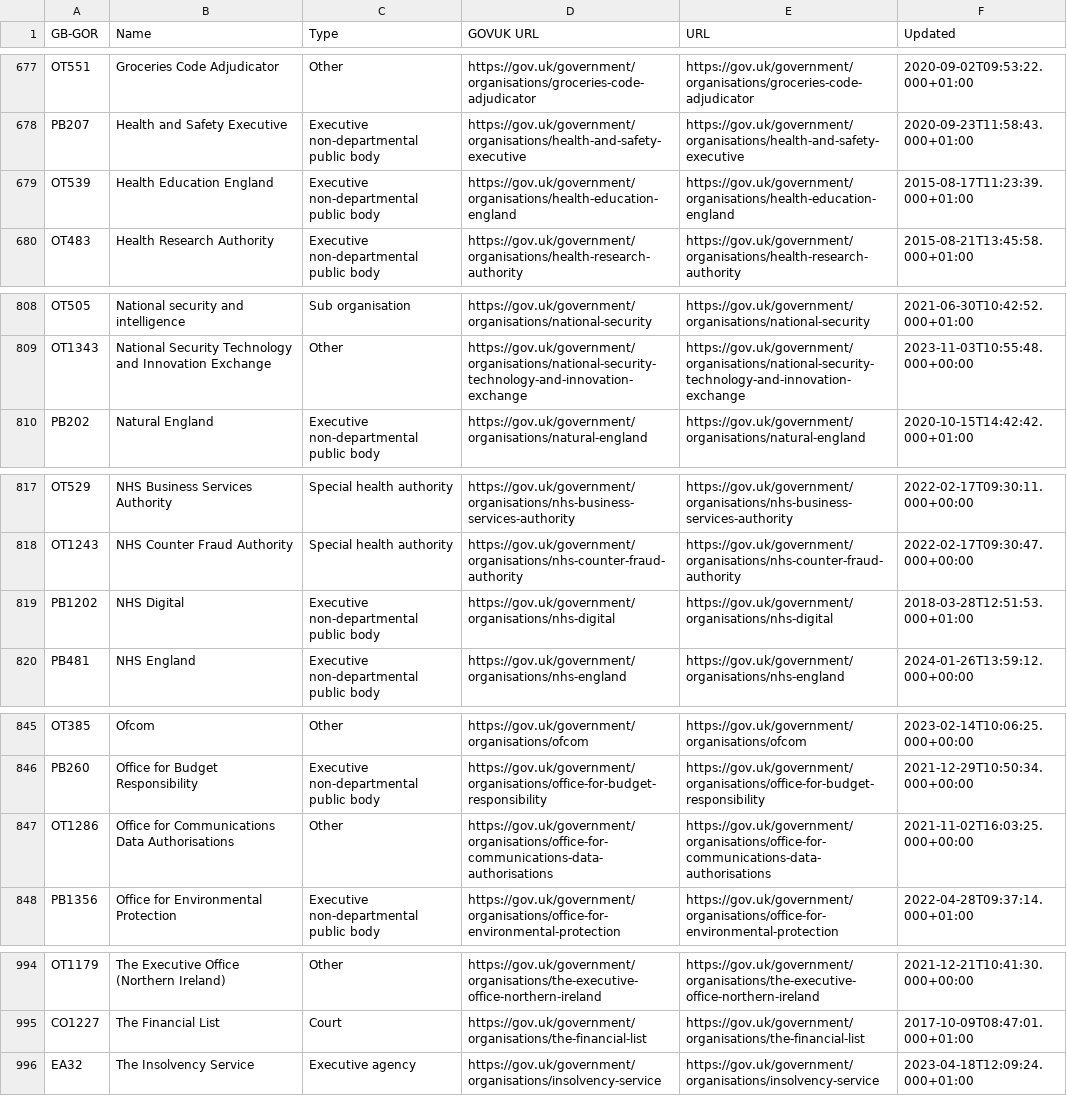
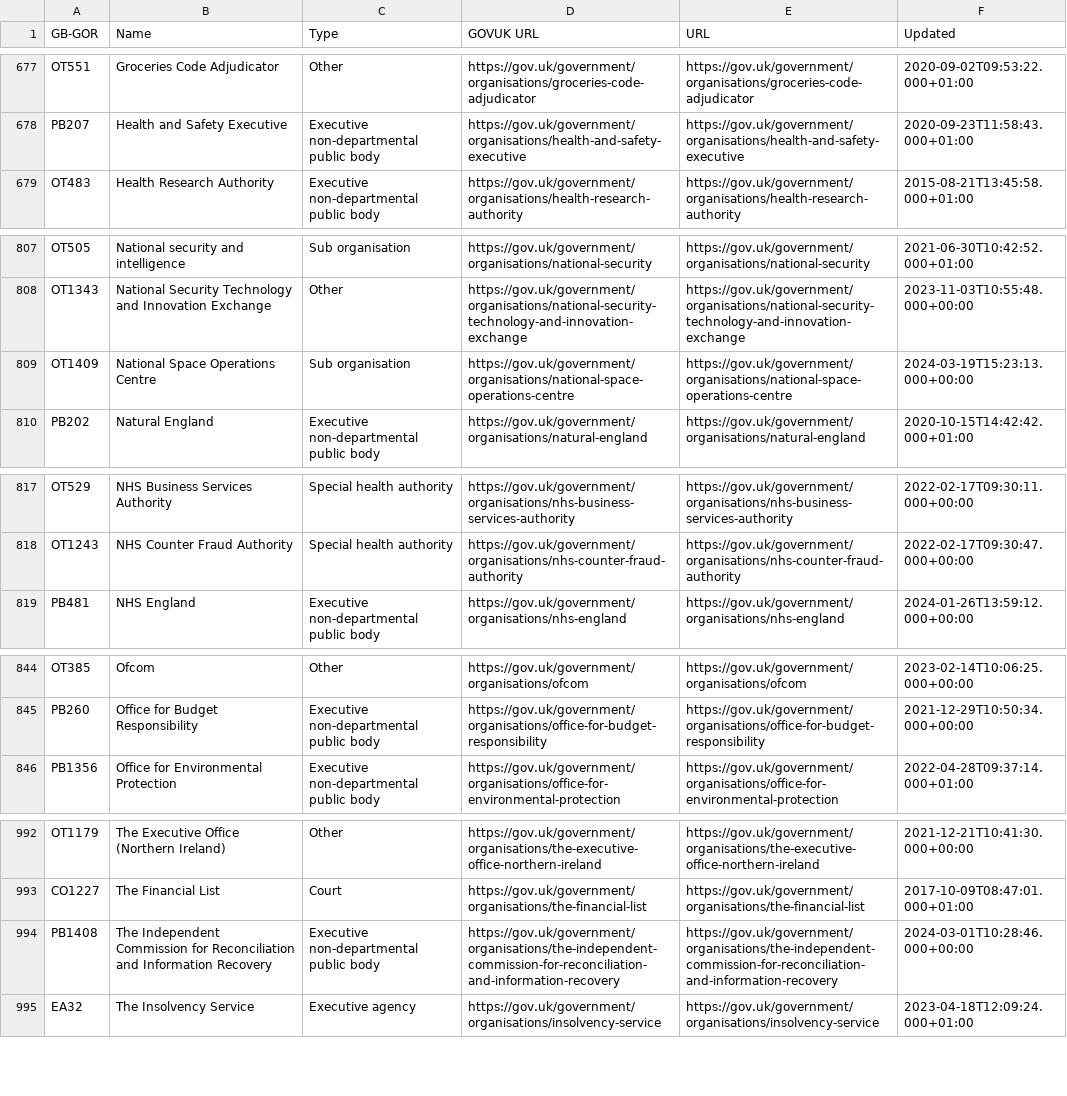
Before and after one commit to odileeds/uk-government-organisations, a CSV file: gov.uk_api_organisations-augmented.csv, drawn as a sheet; only a part is shown, gaps mark what is left out; removed rows and columns are numbered as before the commit, all else as after; the diff covers the shown part only; the diff names each change by its address in the sheet, - before the commit and + after, or states it on an @@ line.

```diff
--- a/gov.uk_api_organisations-augmented.csv
+++ b/gov.uk_api_organisations-augmented.csv
-row 679: OT539 | Health Education England | Executive non-departmental public body | https://gov.uk/government/organisations/health-education-england | https://gov.uk/government/organisations/health-education-england | 2015-08-17T11:23:39.000+01:00
+row 809: OT1409 | National Space Operations Centre | Sub organisation | https://gov.uk/government/organisations/national-space-operations-centre | https://gov.uk/government/organisations/national-space-operations-centre | 2024-03-19T15:23:13.000+00:00
-row 819: PB1202 | NHS Digital | Executive non-departmental public body | https://gov.uk/government/organisations/nhs-digital | https://gov.uk/government/organisations/nhs-digital | 2018-03-28T12:51:53.000+01:00
-row 847: OT1286 | Office for Communications Data Authorisations | Other | https://gov.uk/government/organisations/office-for-communications-data-authorisations | https://gov.uk/government/organisations/office-for-communications-data-authorisations | 2021-11-02T16:03:25.000+00:00
+row 994: PB1408 | The Independent Commission for Reconciliation and Information Recovery | Executive non-departmental public body | https://gov.uk/government/organisations/the-independent-commission-for-reconciliation-and-information-recovery | https://gov.uk/government/organisations/the-independent-commission-for-reconciliation-and-information-recovery | 2024-03-01T10:28:46.000+00:00
```
Also changed, not shown: 1 added row and 12 edited cells elsewhere in this file, gov.uk_api_organisations-augmented.tsv, gov.uk_government_organisations-augmented.csv, 6 other files.
